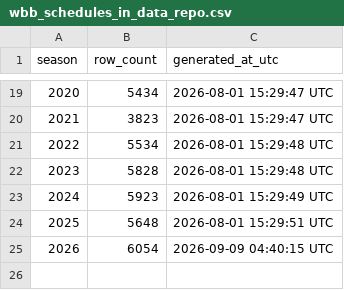
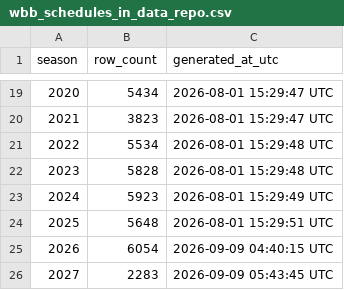
Before and after one commit to sportsdataverse/wehoop-wbb-data, a CSV file: wbb/schedules/wbb_schedules_in_data_repo.csv, drawn as a sheet; only a part is shown, gaps mark what is left out.

```diff
--- a/wbb/schedules/wbb_schedules_in_data_repo.csv
+++ b/wbb/schedules/wbb_schedules_in_data_repo.csv
@@ -25 +25,2 @@ season,row_count,generated_at_utc
 2026,6054,2026-09-09 04:40:15 UTC
+2027,2283,2026-09-09 05:43:45 UTC
```
Also changed, not shown: 6 other files.
